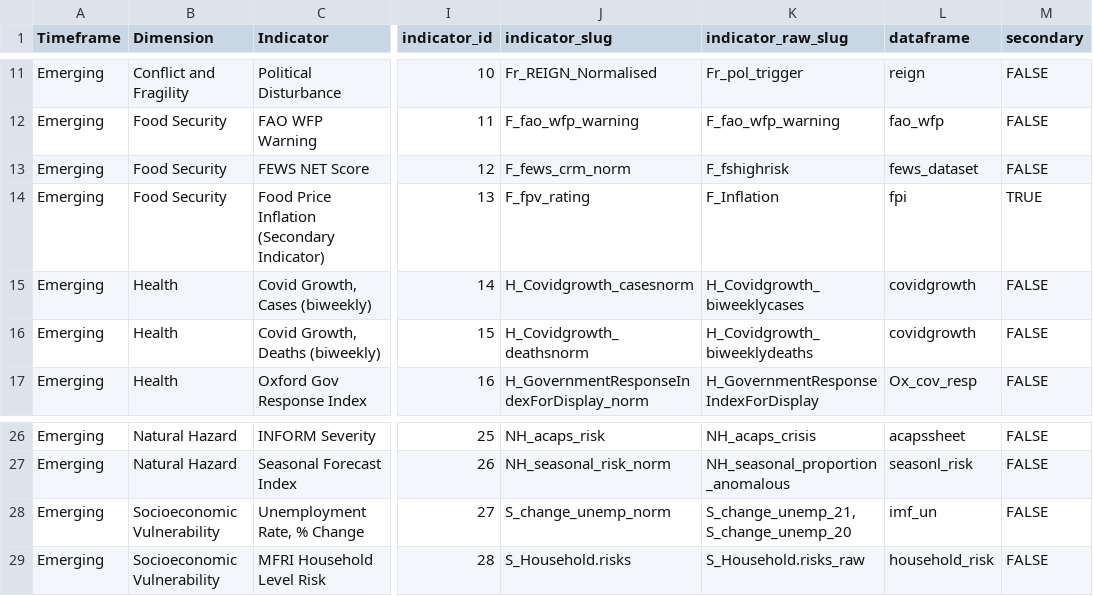
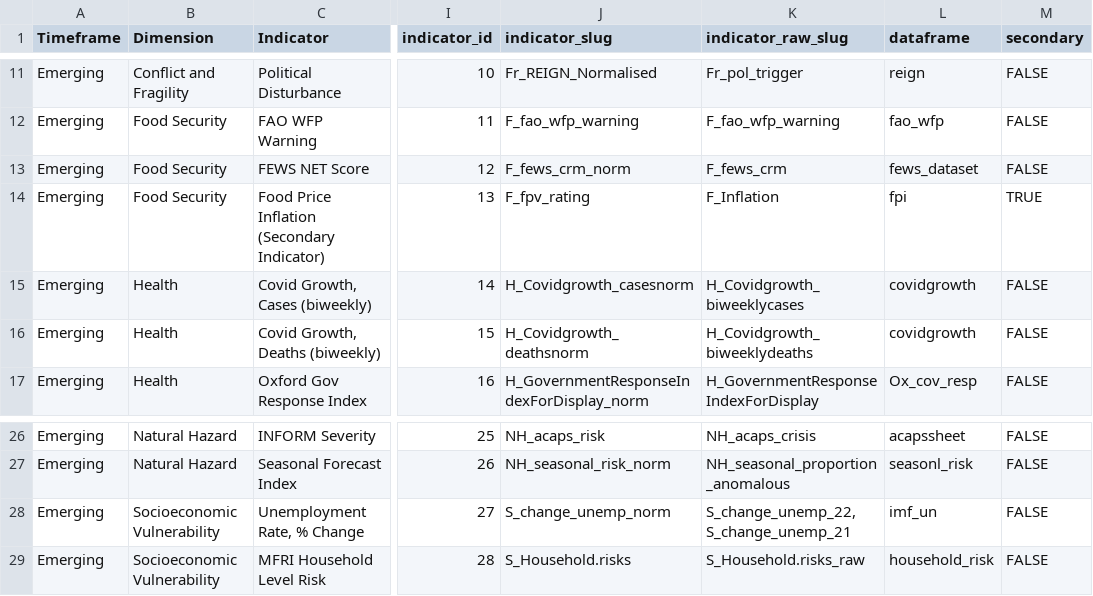
Before and after one commit to compoundrisk/monitor, a CSV file: indicators-list.csv, drawn as a sheet; only a part is shown, gaps mark what is left out; the diff names each change by its address in the sheet, - before the commit and + after, or states it on an @@ line.

Commit message:
- IRI: Collect from iridl.ldeo.columbia.edu directly - FEWS   - Fix percentage change function   - Take 2 most recent data points per admin unit from the last year   - Changed which variable is the "raw variable" - EIU: Now reads from restricted-data/ - INFORM COVID: Updated URL
Other
- New functions `iso2name()` and `name2iso()`
- Include raw data in export

```diff
--- a/indicators-list.csv
+++ b/indicators-list.csv
-K13 (indicator_raw_slug): F_fshighrisk
+K13 (indicator_raw_slug): F_fews_crm
-K28 (indicator_raw_slug): S_change_unemp_21, S_change_unemp_20
+K28 (indicator_raw_slug): S_change_unemp_22, S_change_unemp_21
```
Also changed, not shown: 5 other files.
